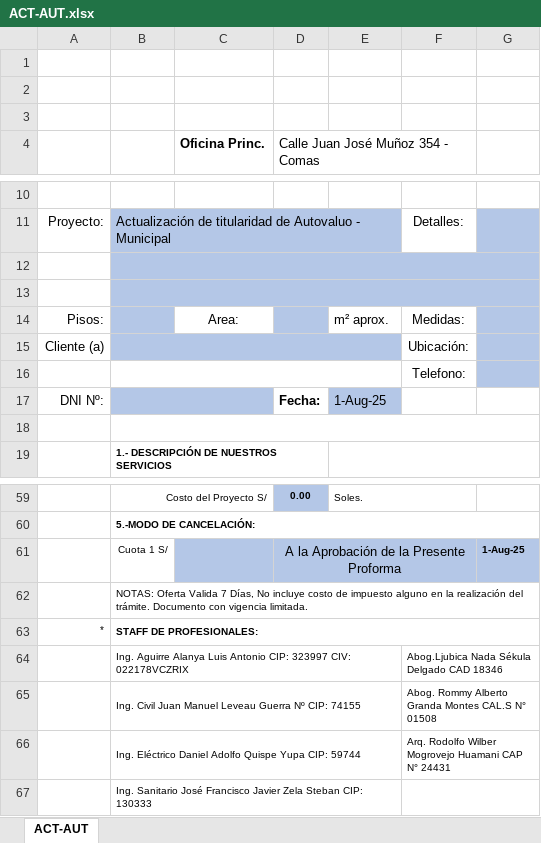
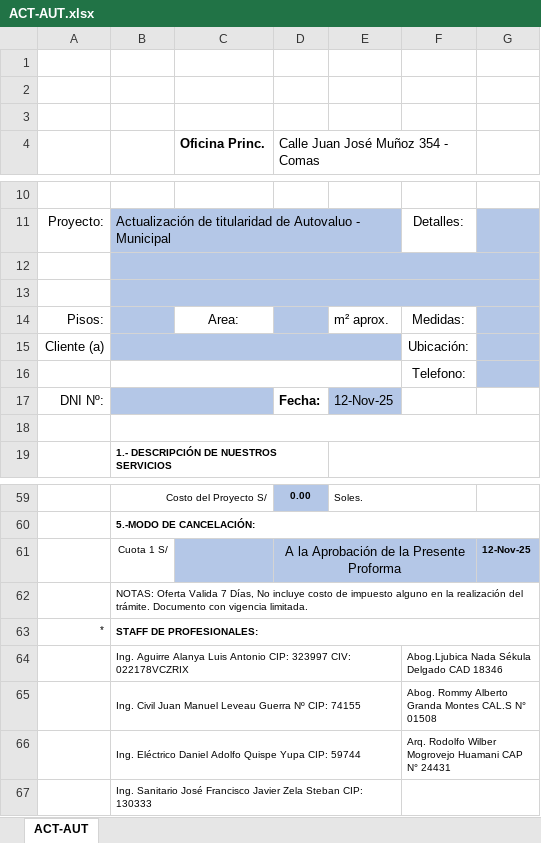
Before and after one commit to Planos-Peru-Ingenieros/planos-react-app, an Excel workbook: backend/docs/ACT-AUT.xlsx, sheet ACT-AUT, drawn as a sheet; only a part is shown, gaps mark what is left out; values as stored, in another font and other column widths than the file's, no borders; charts and pictures not drawn; the diff names each change by its address in the sheet, - before the commit and + after, or states it on an @@ line.

```diff
--- a/backend/docs/ACT-AUT.xlsx (sheet ACT-AUT)
+++ b/backend/docs/ACT-AUT.xlsx (sheet ACT-AUT)
-E17: 1-Aug-25
+E17: 12-Nov-25
-G61: 1-Aug-25
+G61: 12-Nov-25
```
Also changed, not shown: charts or pictures, backend/docs/DEC-CON.xlsx, backend/docs/DIS-3D.xlsx, 30 other files.
